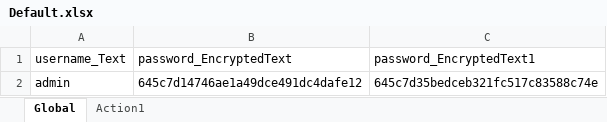
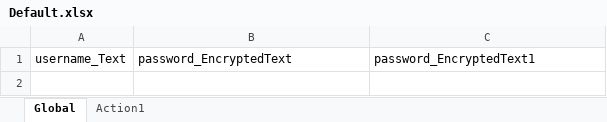
Before and after one commit to sibica2023/DXC_Training, an Excel workbook: AOS_CreateAndDisplayOrder/Default.xlsx, sheet Global, drawn as a sheet; values as stored, in another font and other column widths than the file's, no borders; the diff names each change by its address in the sheet, - before the commit and + after, or states it on an @@ line.

```diff
--- a/AOS_CreateAndDisplayOrder/Default.xlsx (sheet Global)
+++ b/AOS_CreateAndDisplayOrder/Default.xlsx (sheet Global)
-row 2: admin | 645c7d14746ae1a49dce491dc4dafe12 | 645c7d35bedceb321fc517c83588c74e
```
Also changed, not shown: 6 other files.
